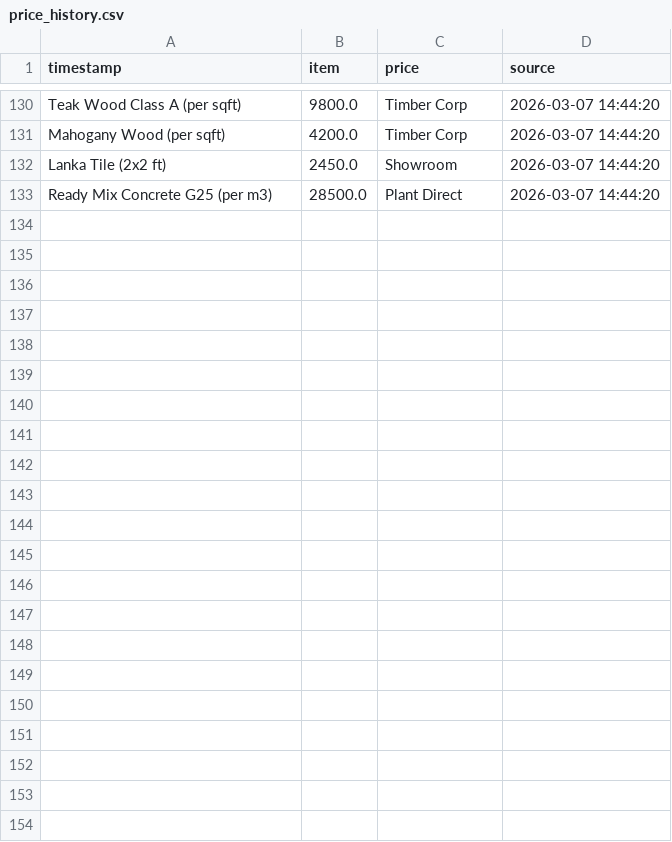
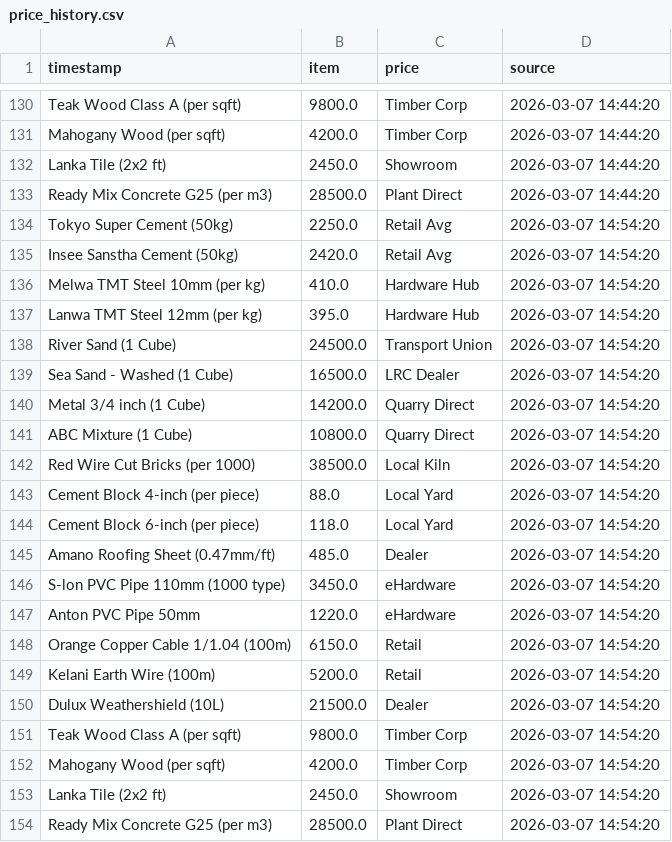
Before and after one commit to San-rdg/monolith-dahsboard, a CSV file: price_history.csv, drawn as a sheet; only a part is shown, gaps mark what is left out; the diff names each change by its address in the sheet, - before the commit and + after, or states it on an @@ line.

```diff
--- a/price_history.csv
+++ b/price_history.csv
+row 134: Tokyo Super Cement (50kg) | 2250.0 | Retail Avg | 2026-03-07 14:54:20
+row 135: Insee Sanstha Cement (50kg) | 2420.0 | Retail Avg | 2026-03-07 14:54:20
+row 136: Melwa TMT Steel 10mm (per kg) | 410.0 | Hardware Hub | 2026-03-07 14:54:20
+row 137: Lanwa TMT Steel 12mm (per kg) | 395.0 | Hardware Hub | 2026-03-07 14:54:20
+row 138: River Sand (1 Cube) | 24500.0 | Transport Union | 2026-03-07 14:54:20
+row 139: Sea Sand - Washed (1 Cube) | 16500.0 | LRC Dealer | 2026-03-07 14:54:20
+row 140: Metal 3/4 inch (1 Cube) | 14200.0 | Quarry Direct | 2026-03-07 14:54:20
+row 141: ABC Mixture (1 Cube) | 10800.0 | Quarry Direct | 2026-03-07 14:54:20
+row 142: Red Wire Cut Bricks (per 1000) | 38500.0 | Local Kiln | 2026-03-07 14:54:20
+row 143: Cement Block 4-inch (per piece) | 88.0 | Local Yard | 2026-03-07 14:54:20
+row 144: Cement Block 6-inch (per piece) | 118.0 | Local Yard | 2026-03-07 14:54:20
+row 145: Amano Roofing Sheet (0.47mm/ft) | 485.0 | Dealer | 2026-03-07 14:54:20
+row 146: S-lon PVC Pipe 110mm (1000 type) | 3450.0 | eHardware | 2026-03-07 14:54:20
+row 147: Anton PVC Pipe 50mm | 1220.0 | eHardware | 2026-03-07 14:54:20
+row 148: Orange Copper Cable 1/1.04 (100m) | 6150.0 | Retail | 2026-03-07 14:54:20
+row 149: Kelani Earth Wire (100m) | 5200.0 | Retail | 2026-03-07 14:54:20
+row 150: Dulux Weathershield (10L) | 21500.0 | Dealer | 2026-03-07 14:54:20
+row 151: Teak Wood Class A (per sqft) | 9800.0 | Timber Corp | 2026-03-07 14:54:20
+row 152: Mahogany Wood (per sqft) | 4200.0 | Timber Corp | 2026-03-07 14:54:20
+row 153: Lanka Tile (2x2 ft) | 2450.0 | Showroom | 2026-03-07 14:54:20
+row 154: Ready Mix Concrete G25 (per m3) | 28500.0 | Plant Direct | 2026-03-07 14:54:20
```
